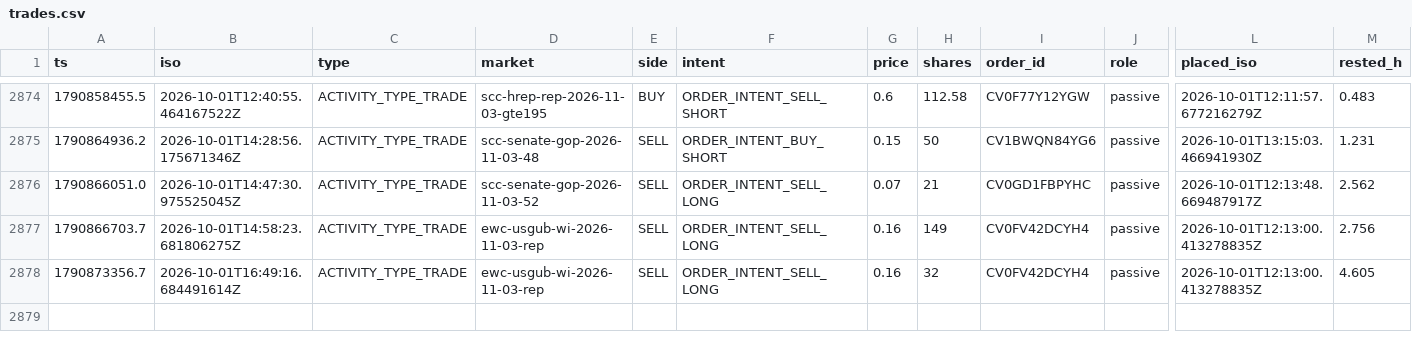
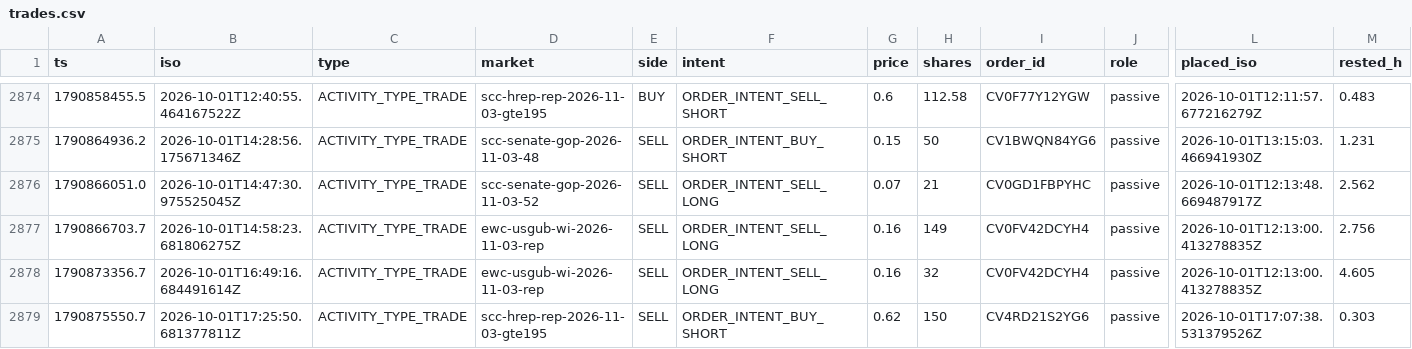
Before and after one commit to wfco223/Liquidity-rewards, a CSV file: data/trades.csv, drawn as a sheet; only a part is shown, gaps mark what is left out; rows hold the shown columns only; the diff names each change by its address in the sheet, - before the commit and + after, or states it on an @@ line.

Commit message:
trade history: +1 rows [skip ci]

```diff
--- a/data/trades.csv
+++ b/data/trades.csv
+row 2879: 1790875550.7 | 2026-10-01T17:25:50.681377811Z | ACTIVITY_TYPE_TRADE | scc-hrep-rep-2026-11-03-gte195 | SELL | ORDER_INTENT_BUY_SHORT | 0.62 | 150 | CV4RD21S2YG6 | passive | 2026-10-01T17:07:38.531379526Z | 0.303
```
